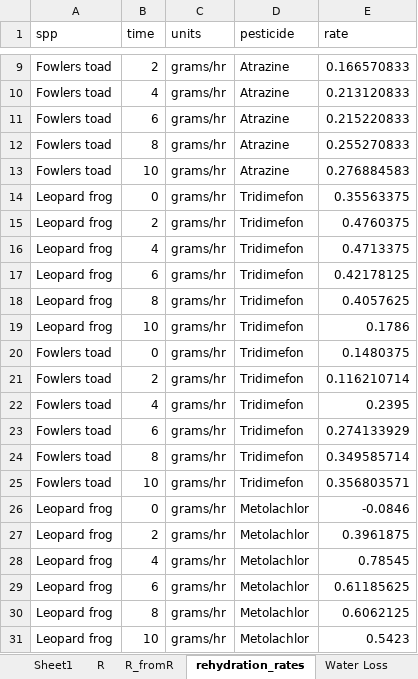
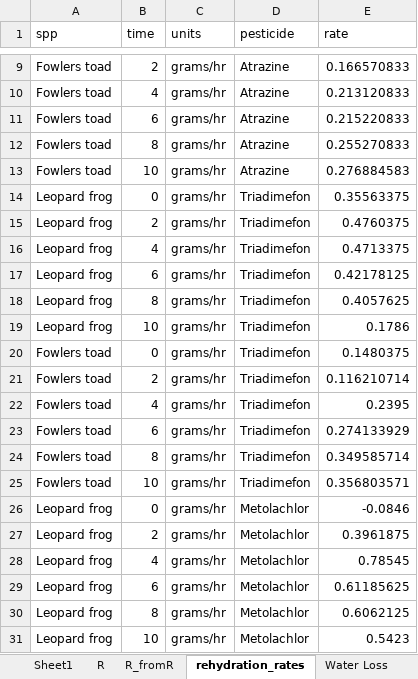
Before and after one commit to amphibian-exeff/glinski_dehydration_espr2018, an Excel workbook: csv_in/Dehydration_2014.xlsx, sheet rehydration_rates, drawn as a sheet; only a part is shown, gaps mark what is left out; values as stored, in another font and other column widths than the file's, no borders; the diff names each change by its address in the sheet, - before the commit and + after, or states it on an @@ line.

Commit message:
triadimefon spelling correction

```diff
--- a/csv_in/Dehydration_2014.xlsx (sheet rehydration_rates)
+++ b/csv_in/Dehydration_2014.xlsx (sheet rehydration_rates)
-D14:D25 (pesticide): Tridimefon
+D14:D25 (pesticide): Triadimefon
```
Also changed, not shown: charts or pictures, 4 other files.
